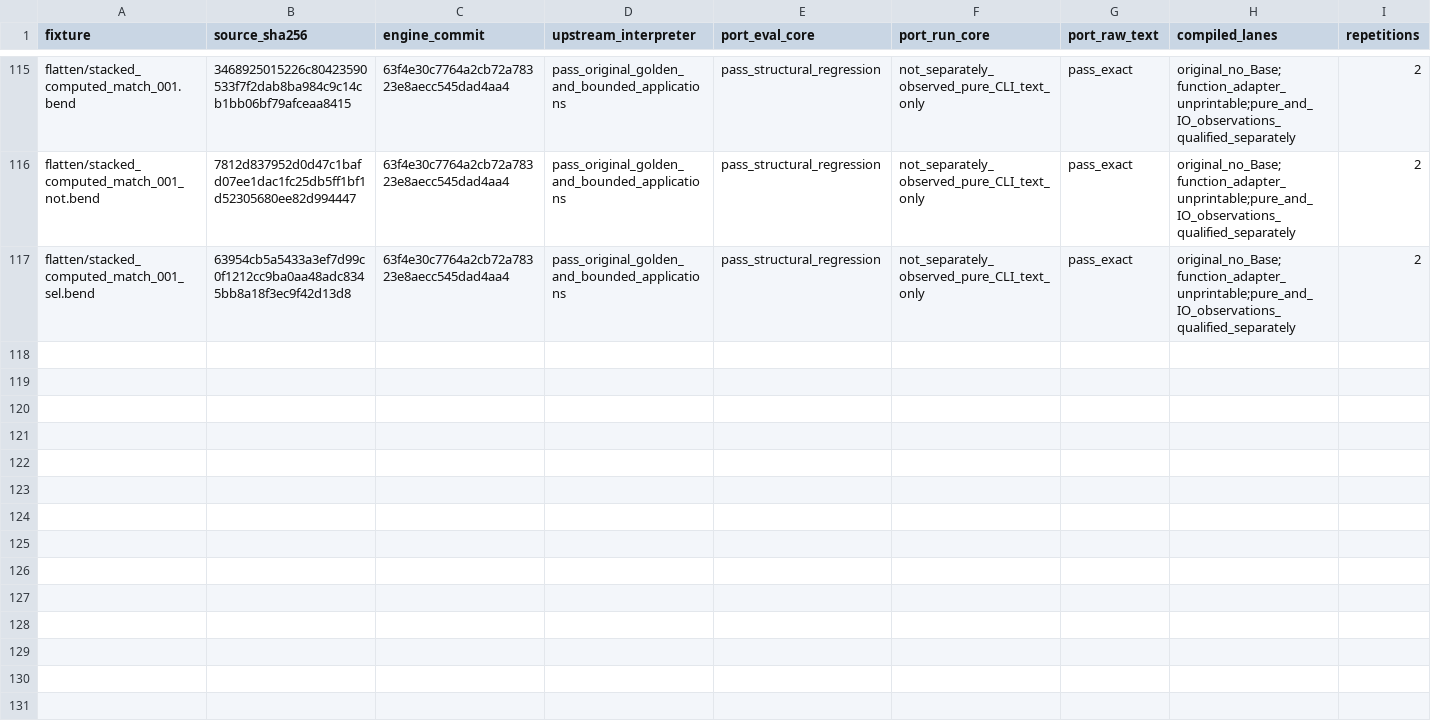
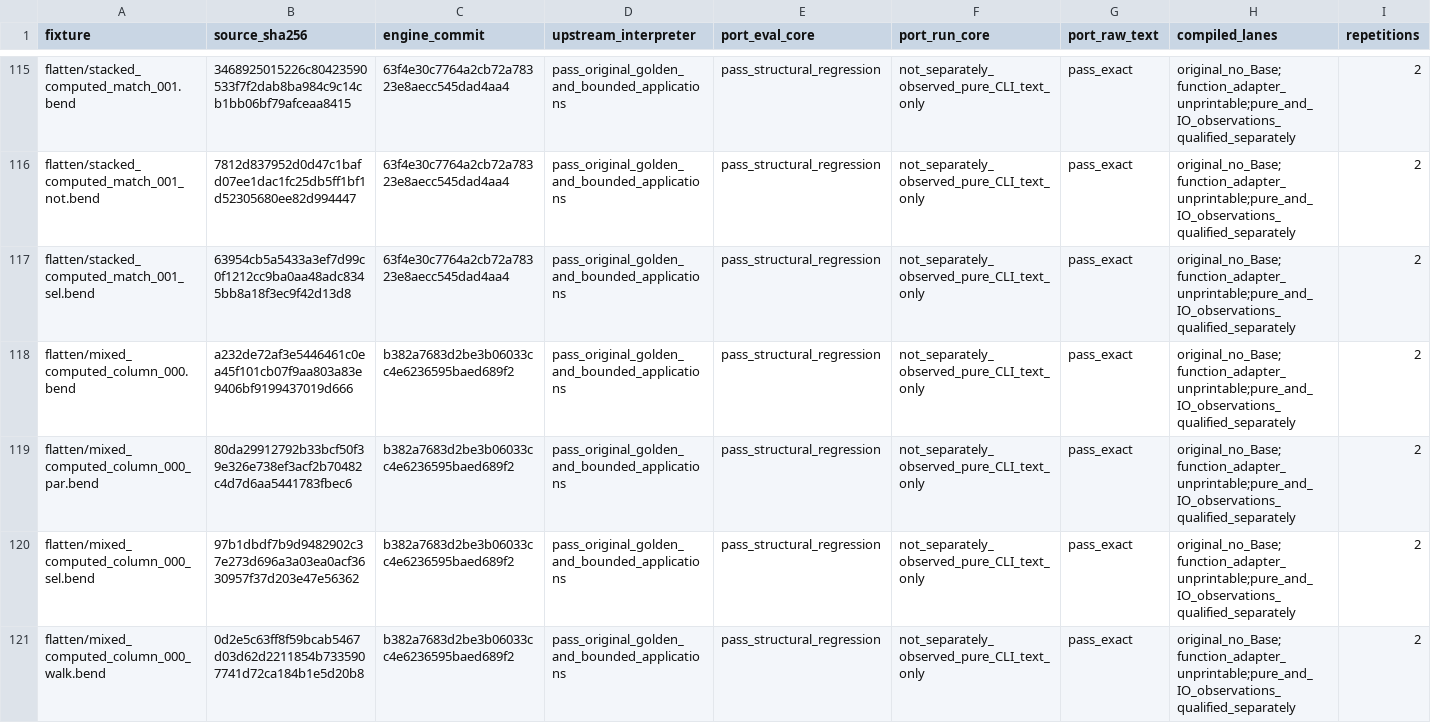
Before and after one commit to TeamDman/teamy-bend, a CSV file: docs/cpu-interpretation-evidence.csv, drawn as a sheet; only a part is shown, gaps mark what is left out; rows hold the shown columns only; the diff covers the shown part only; the diff names each change by its address in the sheet, - before the commit and + after, or states it on an @@ line.

Commit message:
docs: record mixed computed-column CPU parity evidence

```diff
--- a/docs/cpu-interpretation-evidence.csv
+++ b/docs/cpu-interpretation-evidence.csv
+row 118: flatten/mixed_computed_column_000.bend | a232de72af3e5446461c0ea45f101cb07f9aa803a83e9406bf9199437019d666 | b382a7683d2be3b06033cc4e6236595baed689f2 | pass_original_golden_and_bounded_applications | pass_structural_regression | not_separately_observed_pure_CLI_text_only | pass_exact | original_no_Base;function_adapter_unprintable;pure_and_IO_observations_qualified_separately | 2
+row 119: flatten/mixed_computed_column_000_par.bend | 80da29912792b33bcf50f39e326e738ef3acf2b70482c4d7d6aa5441783fbec6 | b382a7683d2be3b06033cc4e6236595baed689f2 | pass_original_golden_and_bounded_applications | pass_structural_regression | not_separately_observed_pure_CLI_text_only | pass_exact | original_no_Base;function_adapter_unprintable;pure_and_IO_observations_qualified_separately | 2
+row 120: flatten/mixed_computed_column_000_sel.bend | 97b1dbdf7b9d9482902c37e273d696a3a03ea0acf3630957f37d203e47e56362 | b382a7683d2be3b06033cc4e6236595baed689f2 | pass_original_golden_and_bounded_applications | pass_structural_regression | not_separately_observed_pure_CLI_text_only | pass_exact | original_no_Base;function_adapter_unprintable;pure_and_IO_observations_qualified_separately | 2
+row 121: flatten/mixed_computed_column_000_walk.bend | 0d2e5c63ff8f59bcab5467d03d62d2211854b7335907741d72ca184b1e5d20b8 | b382a7683d2be3b06033cc4e6236595baed689f2 | pass_original_golden_and_bounded_applications | pass_structural_regression | not_separately_observed_pure_CLI_text_only | pass_exact | original_no_Base;function_adapter_unprintable;pure_and_IO_observations_qualified_separately | 2
```
Also changed, not shown: 4 added rows elsewhere in this file, 4 other files.
